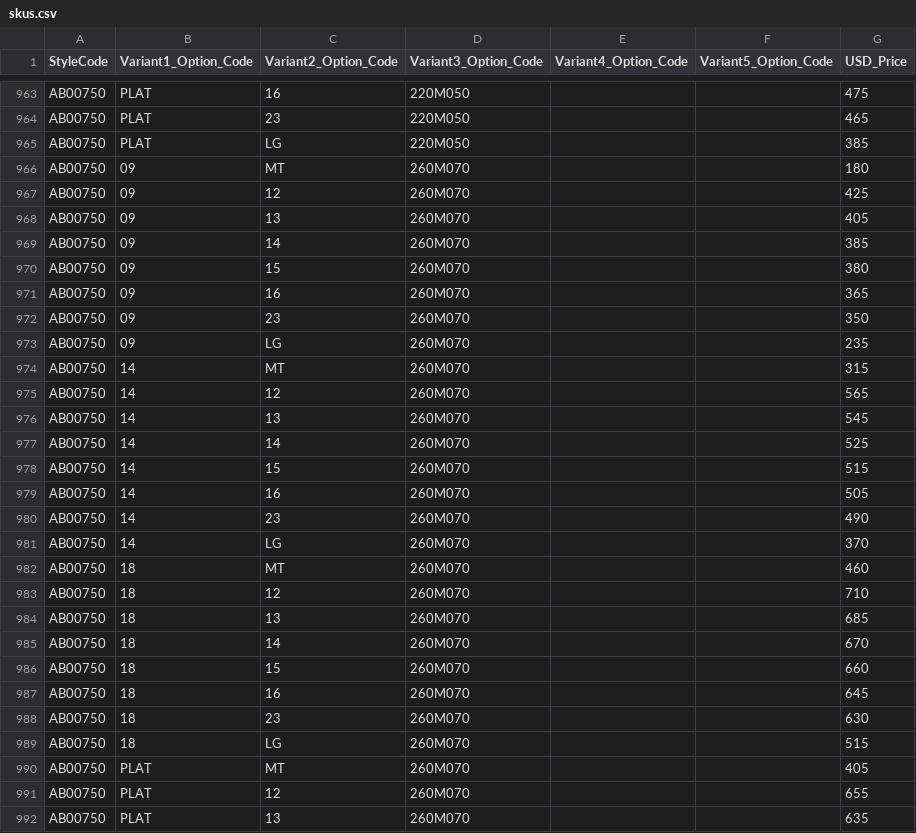
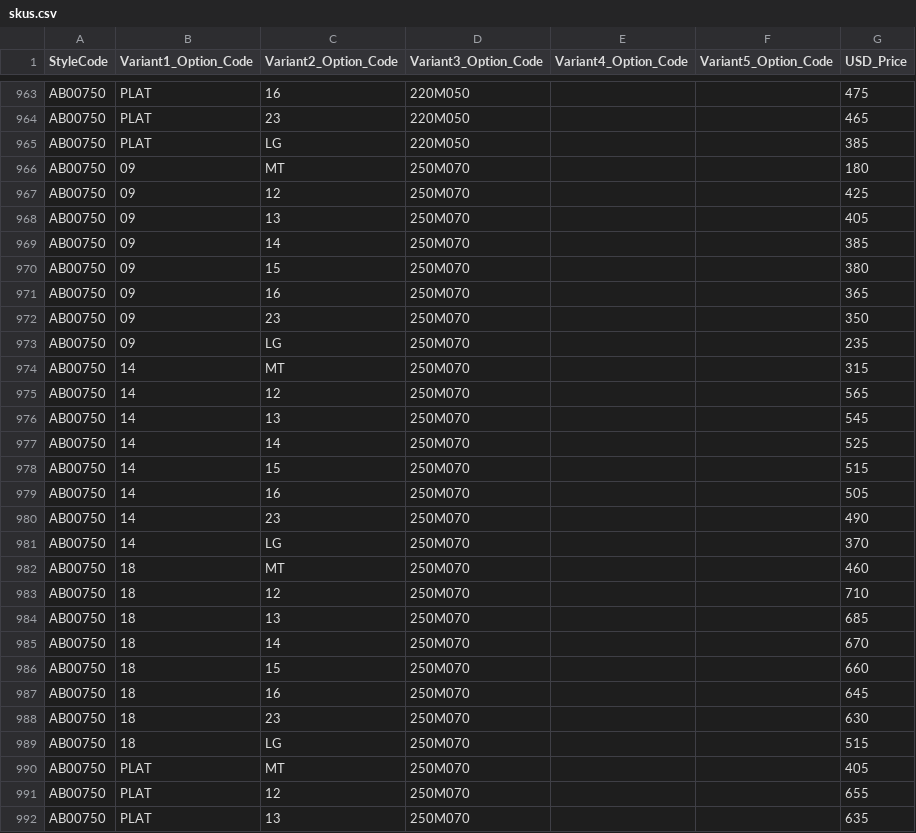
Before and after one commit to niravpmehta/jewelry-data, a CSV file: skus.csv, drawn as a sheet; only a part is shown, gaps mark what is left out; the diff covers the shown part only.

Commit message:
Update skus.csv

```diff
--- a/skus.csv
+++ b/skus.csv
@@ -965,28 +965,28 @@ AB00750,PLAT,23,220M050,,,465
 AB00750,PLAT,LG,220M050,,,385
-AB00750,09,MT,260M070,,,180
-AB00750,09,12,260M070,,,425
-AB00750,09,13,260M070,,,405
-AB00750,09,14,260M070,,,385
-AB00750,09,15,260M070,,,380
-AB00750,09,16,260M070,,,365
-AB00750,09,23,260M070,,,350
-AB00750,09,LG,260M070,,,235
-AB00750,14,MT,260M070,,,315
-AB00750,14,12,260M070,,,565
-AB00750,14,13,260M070,,,545
-AB00750,14,14,260M070,,,525
-AB00750,14,15,260M070,,,515
-AB00750,14,16,260M070,,,505
-AB00750,14,23,260M070,,,490
-AB00750,14,LG,260M070,,,370
-AB00750,18,MT,260M070,,,460
-AB00750,18,12,260M070,,,710
-AB00750,18,13,260M070,,,685
-AB00750,18,14,260M070,,,670
-AB00750,18,15,260M070,,,660
-AB00750,18,16,260M070,,,645
-AB00750,18,23,260M070,,,630
-AB00750,18,LG,260M070,,,515
-AB00750,PLAT,MT,260M070,,,405
-AB00750,PLAT,12,260M070,,,655
-AB00750,PLAT,13,260M070,,,635
+AB00750,09,MT,250M070,,,180
+AB00750,09,12,250M070,,,425
+AB00750,09,13,250M070,,,405
+AB00750,09,14,250M070,,,385
+AB00750,09,15,250M070,,,380
+AB00750,09,16,250M070,,,365
+AB00750,09,23,250M070,,,350
+AB00750,09,LG,250M070,,,235
+AB00750,14,MT,250M070,,,315
+AB00750,14,12,250M070,,,565
+AB00750,14,13,250M070,,,545
+AB00750,14,14,250M070,,,525
+AB00750,14,15,250M070,,,515
+AB00750,14,16,250M070,,,505
+AB00750,14,23,250M070,,,490
+AB00750,14,LG,250M070,,,370
+AB00750,18,MT,250M070,,,460
+AB00750,18,12,250M070,,,710
+AB00750,18,13,250M070,,,685
+AB00750,18,14,250M070,,,670
+AB00750,18,15,250M070,,,660
+AB00750,18,16,250M070,,,645
+AB00750,18,23,250M070,,,630
+AB00750,18,LG,250M070,,,515
+AB00750,PLAT,MT,250M070,,,405
+AB00750,PLAT,12,250M070,,,655
+AB00750,PLAT,13,250M070,,,635
```
Also changed, not shown: 5 edited cells elsewhere in this file.
